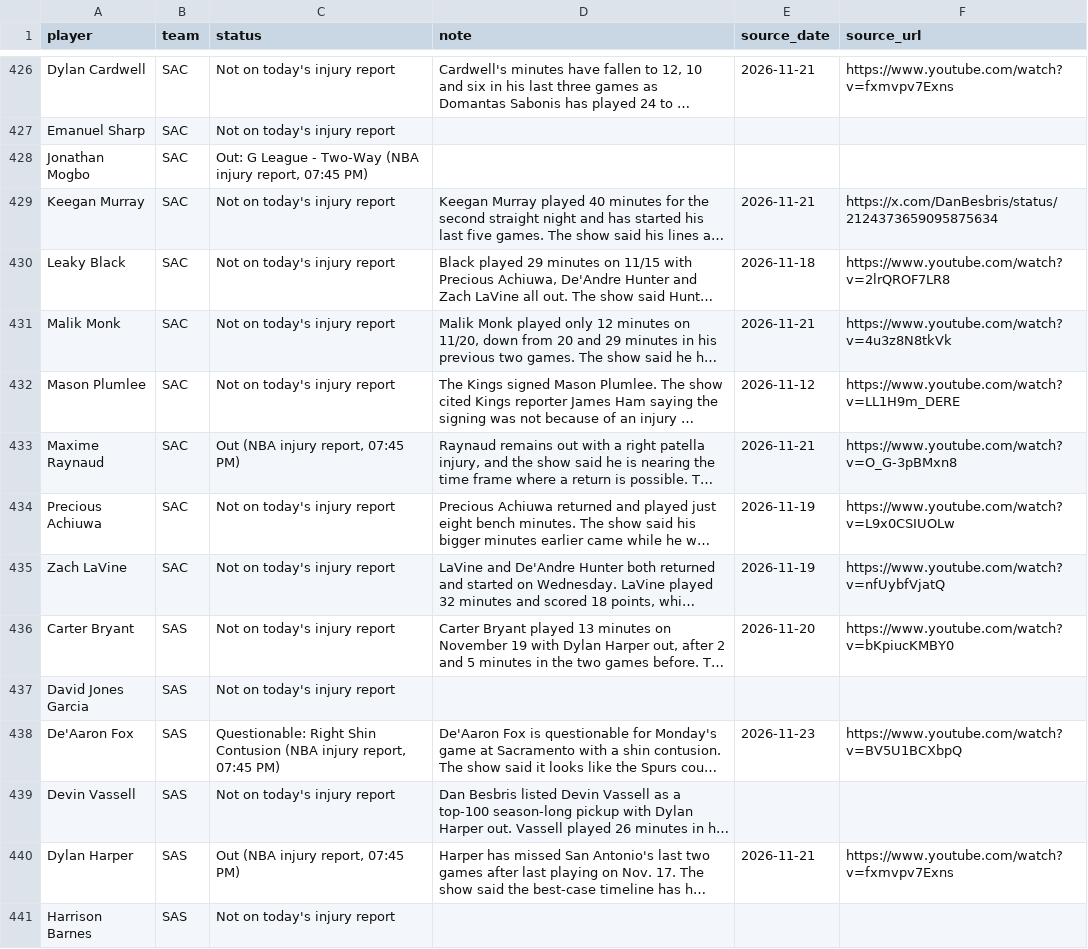
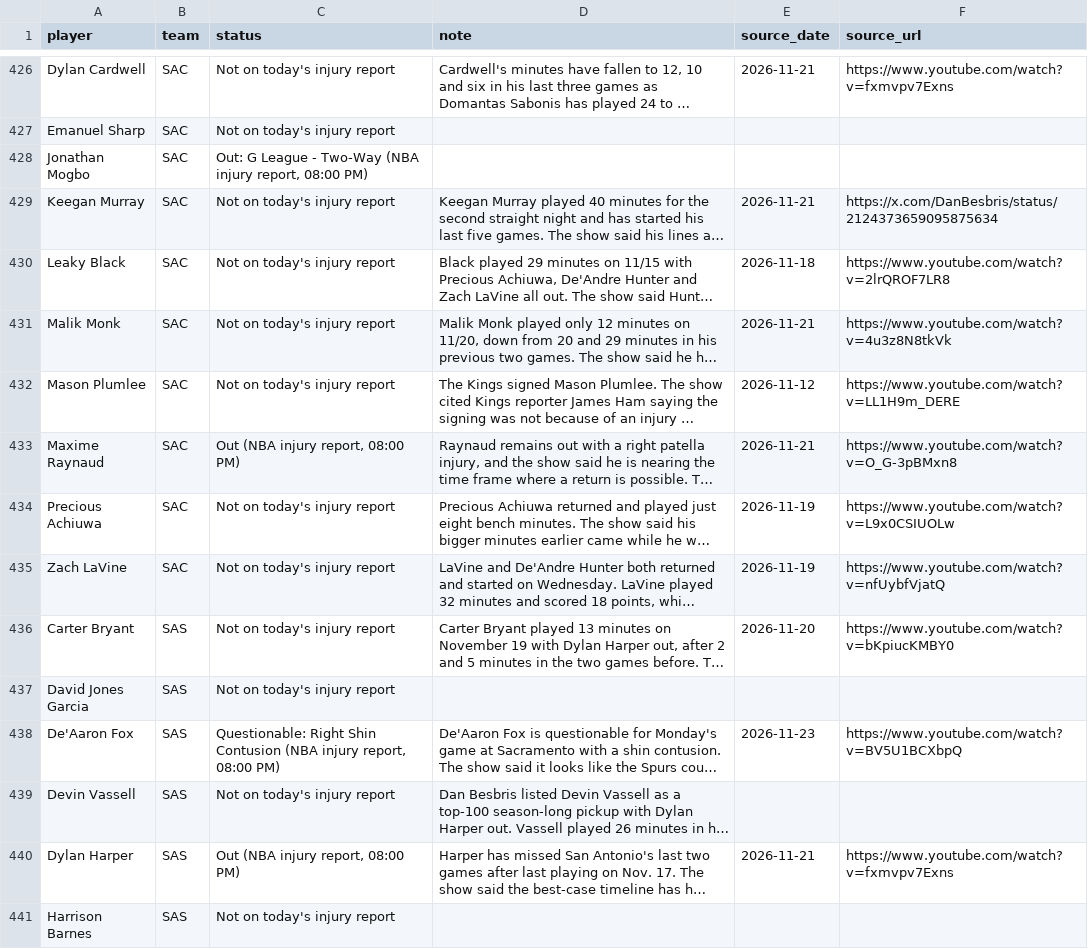
Before and after one commit to nascardataguy2/nba-2026-27, a CSV file: data/injuries.csv, drawn as a sheet; only a part is shown, gaps mark what is left out; long unchanged cells end in …; the diff covers the shown part only; the diff names each change by its address in the sheet, - before the commit and + after, or states it on an @@ line.

```diff
--- a/data/injuries.csv
+++ b/data/injuries.csv
-C428 (status): …injury report, 07:45 PM)
+C428 (status): …injury report, 08:00 PM)
-C433 (status): Out (NBA injury report, 07:45 PM)
+C433 (status): Out (NBA injury report, 08:00 PM)
-C438 (status): …injury report, 07:45 PM)
+C438 (status): …injury report, 08:00 PM)
-C440 (status): Out (NBA injury report, 07:45 PM)
+C440 (status): Out (NBA injury report, 08:00 PM)
```
Also changed, not shown: 80 edited cells elsewhere in this file, data/players.csv, 12 other files.
